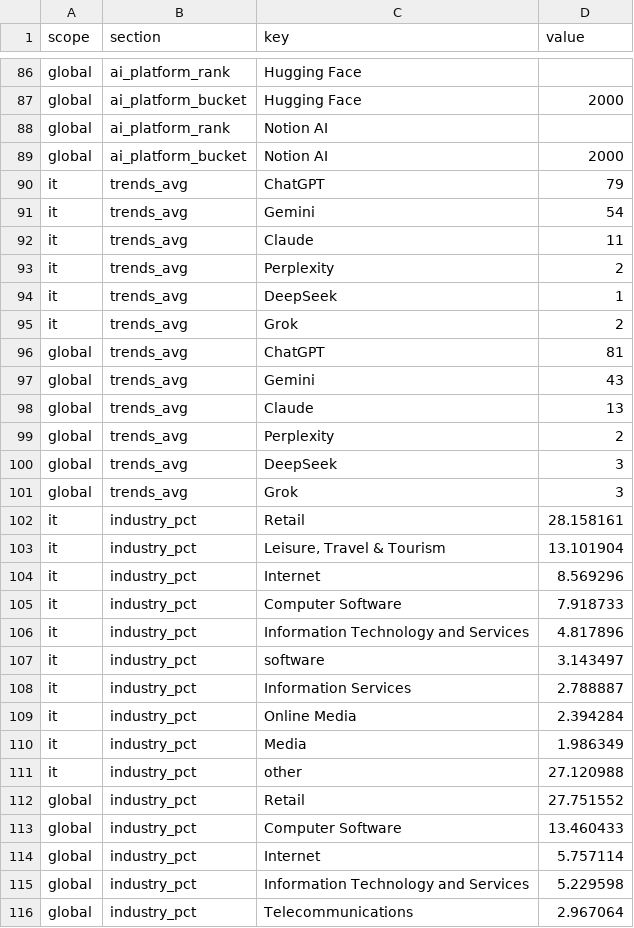
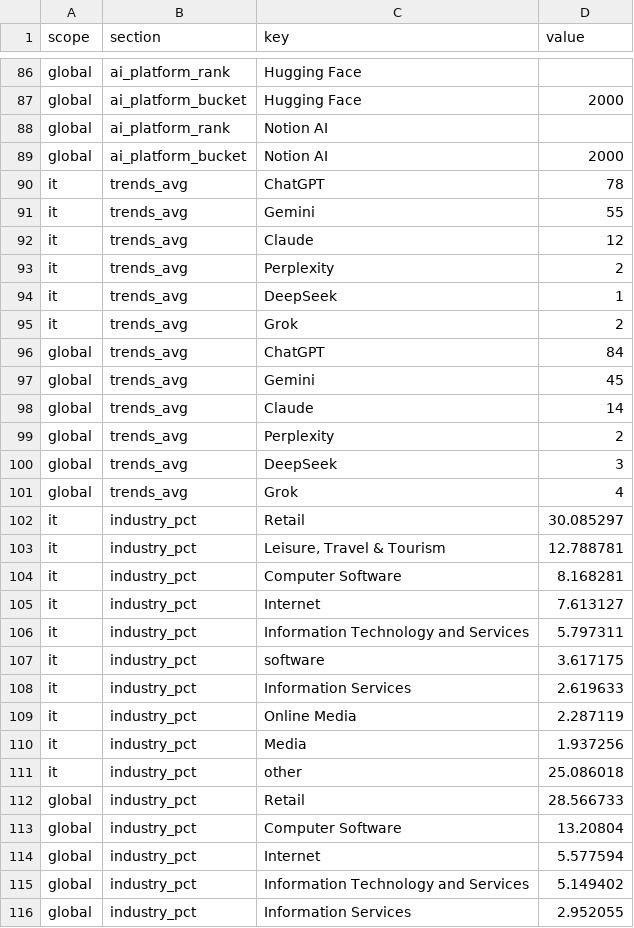
Before and after one commit to donatopirolo/osservatorioseo, a CSV file: site/tracker/2026-09/data.csv, drawn as a sheet; only a part is shown, gaps mark what is left out; the diff covers the shown part only.

```diff
--- a/site/tracker/2026-09/data.csv
+++ b/site/tracker/2026-09/data.csv
@@ -89,5 +89,5 @@ global,ai_platform_rank,Notion AI,
 global,ai_platform_bucket,Notion AI,2000
-it,trends_avg,ChatGPT,79
-it,trends_avg,Gemini,54
-it,trends_avg,Claude,11
+it,trends_avg,ChatGPT,78
+it,trends_avg,Gemini,55
+it,trends_avg,Claude,12
 it,trends_avg,Perplexity,2
@@ -95,22 +95,22 @@ it,trends_avg,DeepSeek,1
 it,trends_avg,Grok,2
-global,trends_avg,ChatGPT,81
-global,trends_avg,Gemini,43
-global,trends_avg,Claude,13
+global,trends_avg,ChatGPT,84
+global,trends_avg,Gemini,45
+global,trends_avg,Claude,14
 global,trends_avg,Perplexity,2
 global,trends_avg,DeepSeek,3
-global,trends_avg,Grok,3
-it,industry_pct,Retail,28.158161
-it,industry_pct,"Leisure, Travel & Tourism",13.101904
-it,industry_pct,Internet,8.569296
-it,industry_pct,Computer Software,7.918733
-it,industry_pct,Information Technology and Services,4.817896
-it,industry_pct,software,3.143497
-it,industry_pct,Information Services,2.788887
-it,industry_pct,Online Media,2.394284
-it,industry_pct,Media,1.986349
-it,industry_pct,other,27.120988
-global,industry_pct,Retail,27.751552
-global,industry_pct,Computer Software,13.460433
-global,industry_pct,Internet,5.757114
-global,industry_pct,Information Technology and Services,5.229598
-global,industry_pct,Telecommunications,2.967064
+global,trends_avg,Grok,4
+it,industry_pct,Retail,30.085297
+it,industry_pct,"Leisure, Travel & Tourism",12.788781
+it,industry_pct,Computer Software,8.168281
+it,industry_pct,Internet,7.613127
+it,industry_pct,Information Technology and Services,5.797311
+it,industry_pct,software,3.617175
+it,industry_pct,Information Services,2.619633
+it,industry_pct,Online Media,2.287119
+it,industry_pct,Media,1.937256
+it,industry_pct,other,25.086018
+global,industry_pct,Retail,28.566733
+global,industry_pct,Computer Software,13.20804
+global,industry_pct,Internet,5.577594
+global,industry_pct,Information Technology and Services,5.149402
+global,industry_pct,Information Services,2.952055
```
Also changed, not shown: 46 edited cells elsewhere in this file, site/tracker/data.csv, 4 other files.
